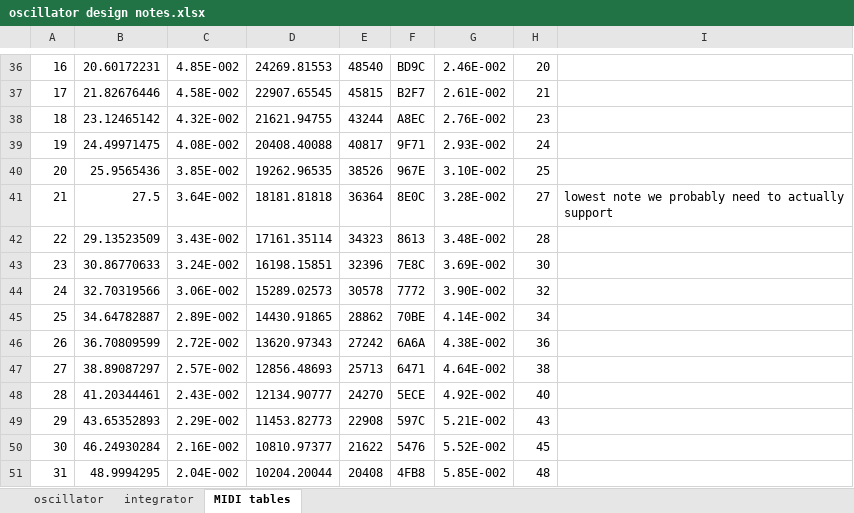
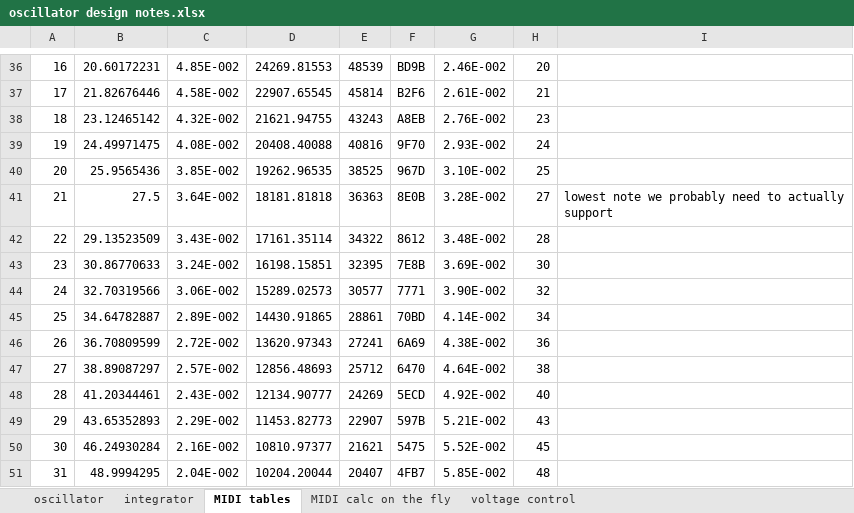
Before and after one commit to petegaggs/MIDI-controlled-oscillator, an Excel workbook: oscillator design notes.xlsx, sheet MIDI tables, drawn as a sheet; only a part is shown, gaps mark what is left out; values as stored, in another font and other column widths than the file's, no borders; the diff covers the shown part only; the diff names each change by its address in the sheet, - before the commit and + after, or states it on an @@ line.

```diff
--- a/oscillator design notes.xlsx (sheet MIDI tables)
+++ b/oscillator design notes.xlsx (sheet MIDI tables)
+sheet tab: MIDI calc on the fly
+sheet tab: voltage control
-E36: 48540
+E36: 48539
-F36: BD9C
+F36: BD9B
-E37: 45815
+E37: 45814
-F37: B2F7
+F37: B2F6
-E38: 43244
+E38: 43243
-F38: A8EC
+F38: A8EB
-E39: 40817
+E39: 40816
-F39: 9F71
+F39: 9F70
-E40: 38526
+E40: 38525
-F40: 967E
+F40: 967D
-E41: 36364
+E41: 36363
-F41: 8E0C
+F41: 8E0B
-E42: 34323
+E42: 34322
-F42: 8613
+F42: 8612
-E43: 32396
+E43: 32395
-F43: 7E8C
+F43: 7E8B
-E44: 30578
+E44: 30577
-F44: 7772
+F44: 7771
-E45: 28862
+E45: 28861
-F45: 70BE
+F45: 70BD
-E46: 27242
+E46: 27241
-F46: 6A6A
+F46: 6A69
-E47: 25713
+E47: 25712
-F47: 6471
+F47: 6470
-E48: 24270
+E48: 24269
-F48: 5ECE
+F48: 5ECD
-E49: 22908
+E49: 22907
-F49: 597C
+F49: 597B
-E50: 21622
+E50: 21621
-F50: 5476
+F50: 5475
-E51: 20408
+E51: 20407
-F51: 4FB8
+F51: 4FB7
```
Also changed, not shown: 224 edited cells and cell formats elsewhere in this sheet.
